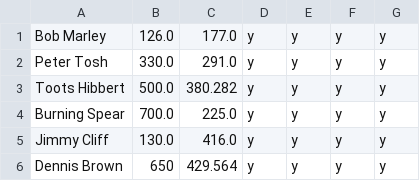
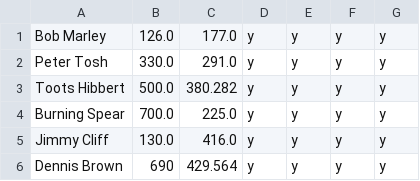
Before and after one commit to jan438/Reggae, a CSV file: Data/ReggaeLegends.csv, drawn as a sheet.

Commit message:
posities updated

```diff
--- a/Data/ReggaeLegends.csv
+++ b/Data/ReggaeLegends.csv
@@ -5,2 +5,2 @@ Burning Spear;700.0;225.0;y;y;y;y;
 Jimmy Cliff;130.0;416.0;y;y;y;y;
-Dennis Brown;650;429.564;y;y;y;y;
+Dennis Brown;690;429.564;y;y;y;y;
```
